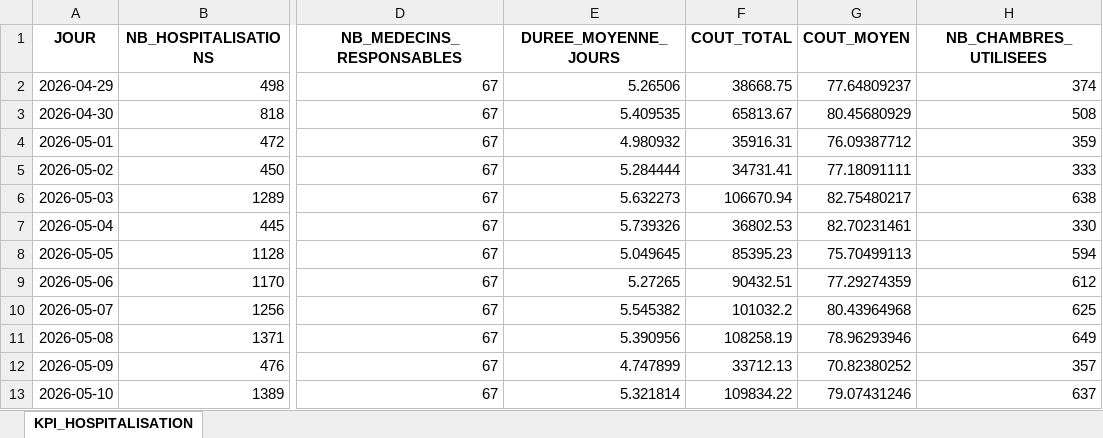
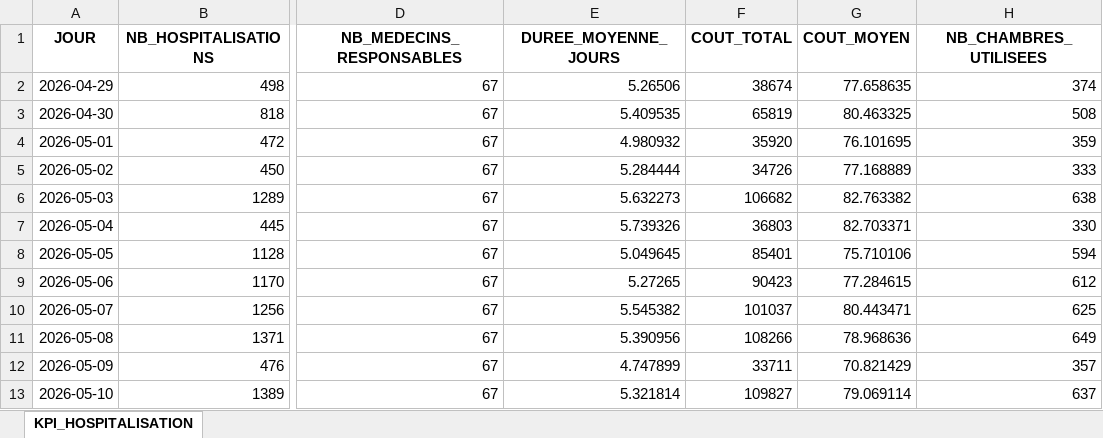
Before and after one commit to Menak49/nf26-data-warehouse, an Excel workbook: exports/xlsx/KPI_HOSPITALISATION.xlsx, sheet KPI_HOSPITALISATION, drawn as a sheet; only a part is shown, gaps mark what is left out; values as stored, in another font and other column widths than the file's, no borders; the diff names each change by its address in the sheet, - before the commit and + after, or states it on an @@ line.

```diff
--- a/exports/xlsx/KPI_HOSPITALISATION.xlsx (sheet KPI_HOSPITALISATION)
+++ b/exports/xlsx/KPI_HOSPITALISATION.xlsx (sheet KPI_HOSPITALISATION)
-F2 (COUT_TOTAL): 38668.75
+F2 (COUT_TOTAL): 38674
-G2 (COUT_MOYEN): 77.64809237
+G2 (COUT_MOYEN): 77.658635
-F3 (COUT_TOTAL): 65813.67
+F3 (COUT_TOTAL): 65819
-G3 (COUT_MOYEN): 80.45680929
+G3 (COUT_MOYEN): 80.463325
-F4 (COUT_TOTAL): 35916.31
+F4 (COUT_TOTAL): 35920
-G4 (COUT_MOYEN): 76.09387712
+G4 (COUT_MOYEN): 76.101695
-F5 (COUT_TOTAL): 34731.41
+F5 (COUT_TOTAL): 34726
-G5 (COUT_MOYEN): 77.18091111
+G5 (COUT_MOYEN): 77.168889
-F6 (COUT_TOTAL): 106670.94
+F6 (COUT_TOTAL): 106682
-G6 (COUT_MOYEN): 82.75480217
+G6 (COUT_MOYEN): 82.763382
-F7 (COUT_TOTAL): 36802.53
+F7 (COUT_TOTAL): 36803
-G7 (COUT_MOYEN): 82.70231461
+G7 (COUT_MOYEN): 82.703371
-F8 (COUT_TOTAL): 85395.23
+F8 (COUT_TOTAL): 85401
-G8 (COUT_MOYEN): 75.70499113
+G8 (COUT_MOYEN): 75.710106
-F9 (COUT_TOTAL): 90432.51
+F9 (COUT_TOTAL): 90423
-G9 (COUT_MOYEN): 77.29274359
+G9 (COUT_MOYEN): 77.284615
-F10 (COUT_TOTAL): 101032.2
+F10 (COUT_TOTAL): 101037
-G10 (COUT_MOYEN): 80.43964968
+G10 (COUT_MOYEN): 80.443471
-F11 (COUT_TOTAL): 108258.19
+F11 (COUT_TOTAL): 108266
-G11 (COUT_MOYEN): 78.96293946
+G11 (COUT_MOYEN): 78.968636
-F12 (COUT_TOTAL): 33712.13
+F12 (COUT_TOTAL): 33711
-G12 (COUT_MOYEN): 70.82380252
+G12 (COUT_MOYEN): 70.821429
-F13 (COUT_TOTAL): 109834.22
+F13 (COUT_TOTAL): 109827
-G13 (COUT_MOYEN): 79.07431246
+G13 (COUT_MOYEN): 79.069114
```
Also changed, not shown: exports/xlsx/KPI_AGE_PATHOLOGIE.xlsx, exports/xlsx/KPI_CHAMBRES.xlsx, 3 other files.
